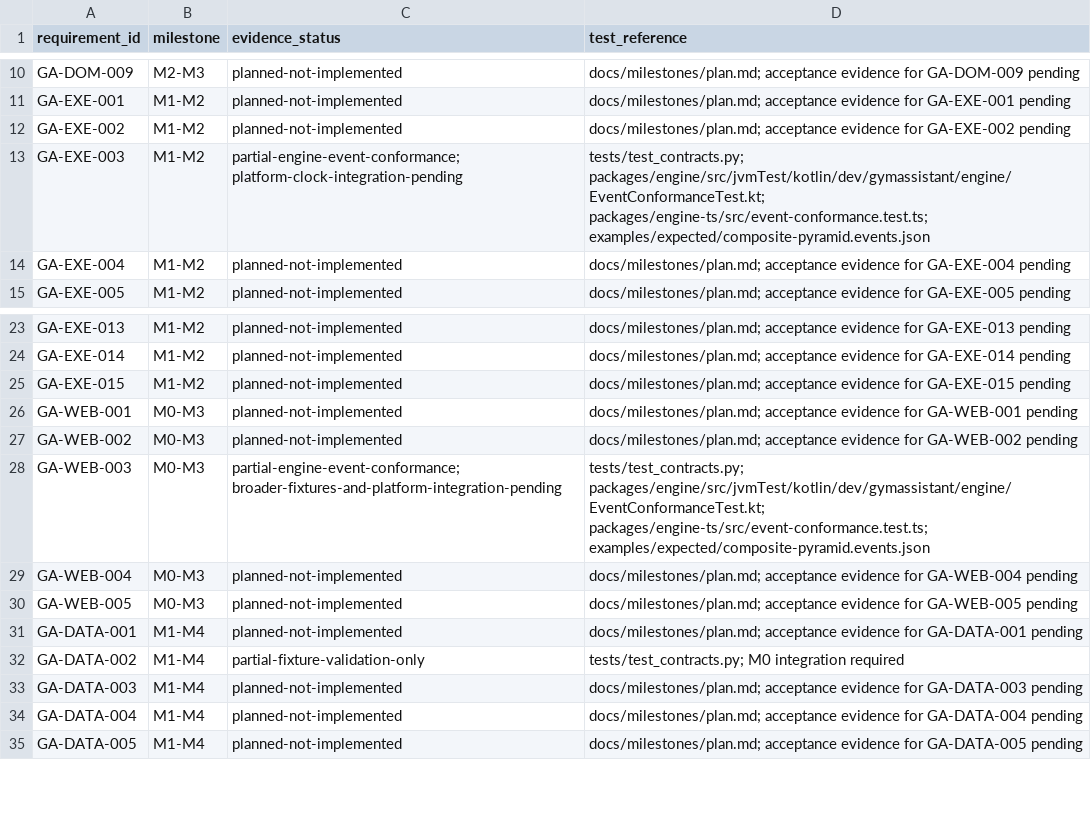
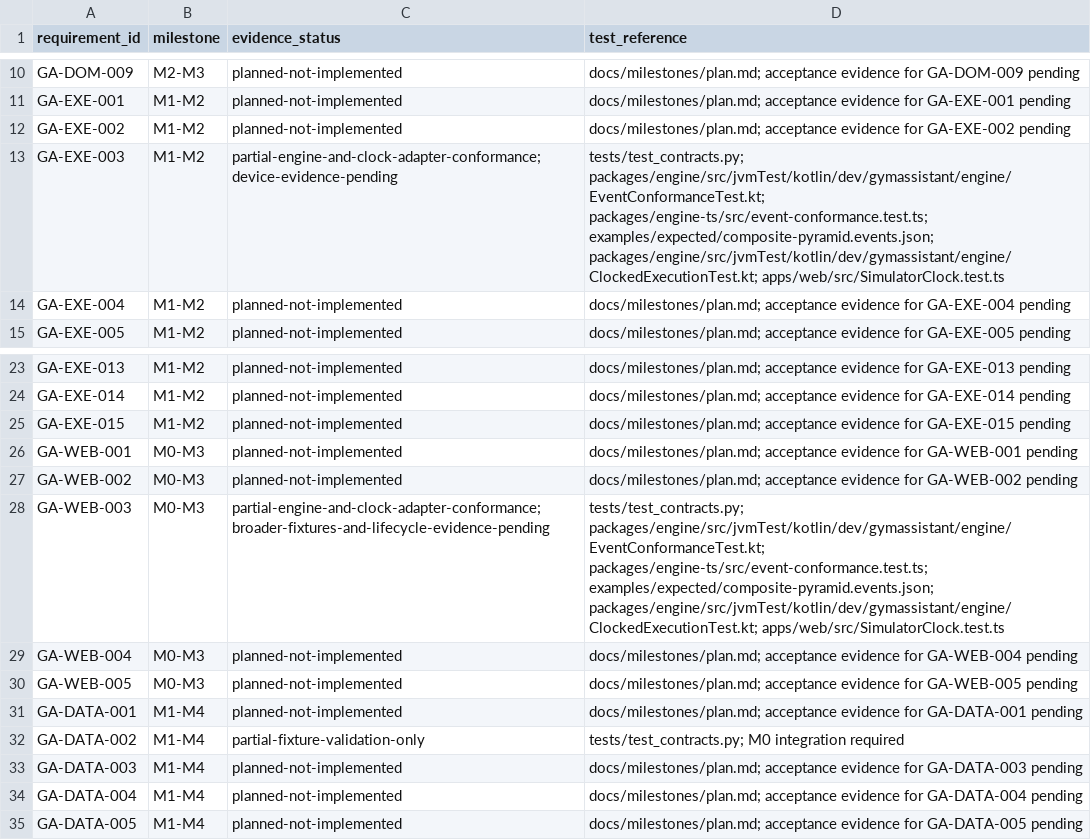
Before and after one commit to LachimB/gym-assistant, a CSV file: docs/product/traceability.csv, drawn as a sheet; only a part is shown, gaps mark what is left out.

Commit message:
Account for paused time in Android and web clock adapters

```diff
--- a/docs/product/traceability.csv
+++ b/docs/product/traceability.csv
@@ -12,3 +12,3 @@ GA-EXE-001,M1-M2,planned-not-implemented,docs/milestones/plan.md; acceptance evi
 GA-EXE-002,M1-M2,planned-not-implemented,docs/milestones/plan.md; acceptance evidence for GA-EXE-002 pending
-GA-EXE-003,M1-M2,partial-engine-event-conformance; platform-clock-integration-pending,tests/test_contracts.py; packages/engine/src/jvmTest/kotlin/dev/gymassistant/engine/EventConformanceTest.kt; packages/engine-ts/src/event-conformance.test.ts; examples/expected/composite-pyramid.events.json
+GA-EXE-003,M1-M2,partial-engine-and-clock-adapter-conformance; device-evidence-pending,tests/test_contracts.py; packages/engine/src/jvmTest/kotlin/dev/gymassistant/engine/EventConformanceTest.kt; packages/engine-ts/src/event-conformance.test.ts; examples/expected/composite-pyramid.events.json; packages/engine/src/jvmTest/kotlin/dev/gymassistant/engine/ClockedExecutionTest.kt; apps/web/src/SimulatorClock.test.ts
 GA-EXE-004,M1-M2,planned-not-implemented,docs/milestones/plan.md; acceptance evidence for GA-EXE-004 pending
@@ -27,3 +27,3 @@ GA-WEB-001,M0-M3,planned-not-implemented,docs/milestones/plan.md; acceptance evi
 GA-WEB-002,M0-M3,planned-not-implemented,docs/milestones/plan.md; acceptance evidence for GA-WEB-002 pending
-GA-WEB-003,M0-M3,partial-engine-event-conformance; broader-fixtures-and-platform-integration-pending,tests/test_contracts.py; packages/engine/src/jvmTest/kotlin/dev/gymassistant/engine/EventConformanceTest.kt; packages/engine-ts/src/event-conformance.test.ts; examples/expected/composite-pyramid.events.json
+GA-WEB-003,M0-M3,partial-engine-and-clock-adapter-conformance; broader-fixtures-and-lifecycle-evidence-pending,tests/test_contracts.py; packages/engine/src/jvmTest/kotlin/dev/gymassistant/engine/EventConformanceTest.kt; packages/engine-ts/src/event-conformance.test.ts; examples/expected/composite-pyramid.events.json; packages/engine/src/jvmTest/kotlin/dev/gymassistant/engine/ClockedExecutionTest.kt; apps/web/src/SimulatorClock.test.ts
 GA-WEB-004,M0-M3,planned-not-implemented,docs/milestones/plan.md; acceptance evidence for GA-WEB-004 pending
```
Also changed, not shown: 11 other files.
